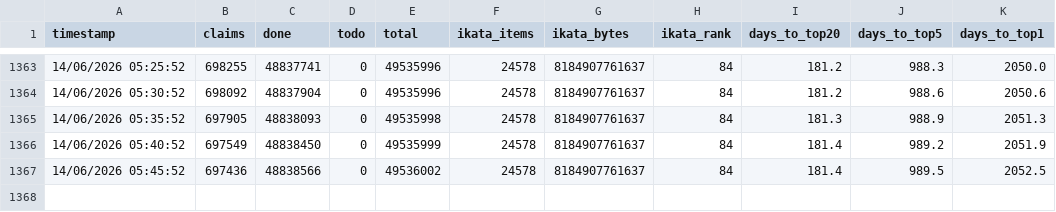
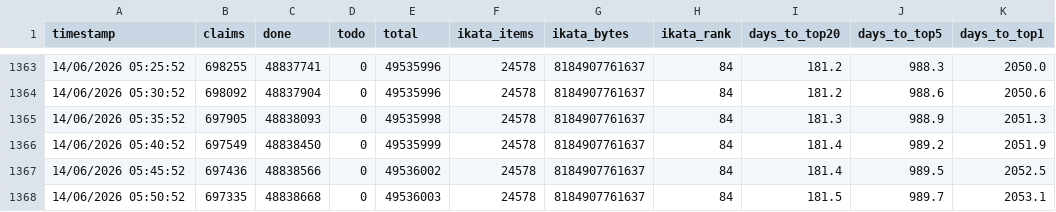
Before and after one commit to Ikata89/archiveteam-youtube-tracker, a CSV file: youtube_tracker_stats.csv, drawn as a sheet; only a part is shown, gaps mark what is left out.

Commit message:
stats: 14/06/2026 05:50:52

```diff
--- a/youtube_tracker_stats.csv
+++ b/youtube_tracker_stats.csv
@@ -1367 +1367,2 @@ timestamp,claims,done,todo,total,ikata_items,ikata_bytes,ikata_rank,days_to_top2
 14/06/2026 05:45:52,697436,48838566,0,49536002,24578,8184907761637,84,181.4,989.5,2052.5
+14/06/2026 05:50:52,697335,48838668,0,49536003,24578,8184907761637,84,181.5,989.7,2053.1
```
